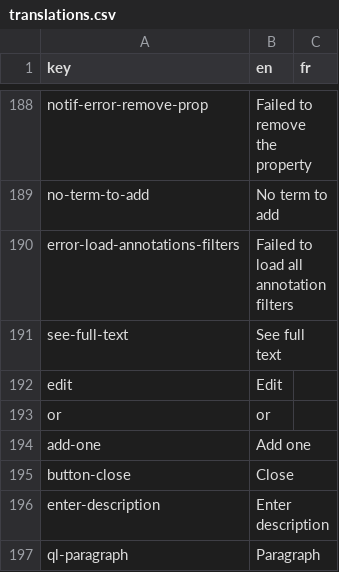
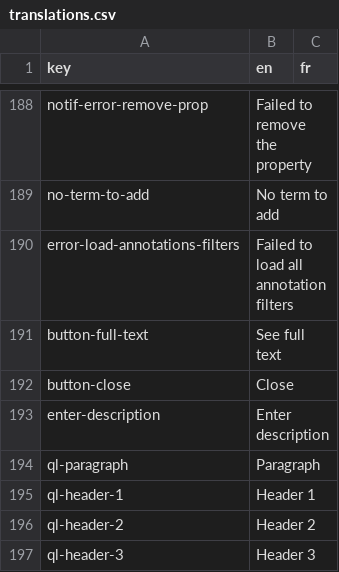
Before and after one commit to cytomine/Cytomine-Web-UI, a CSV file: src/locales/translations.csv, drawn as a sheet; only a part is shown, gaps mark what is left out; the shorter side is filled out with more unchanged rows.

```diff
--- a/src/locales/translations.csv
+++ b/src/locales/translations.csv
@@ -190,6 +190,3 @@ no-term-to-add,No term to add,
 error-load-annotations-filters,Failed to load all annotation filters,
-see-full-text,See full text,
-edit,Edit,
-or,or,
-add-one,Add one,
+button-full-text,See full text,
 button-close,Close,
```
Also changed, not shown: 2 other files.
